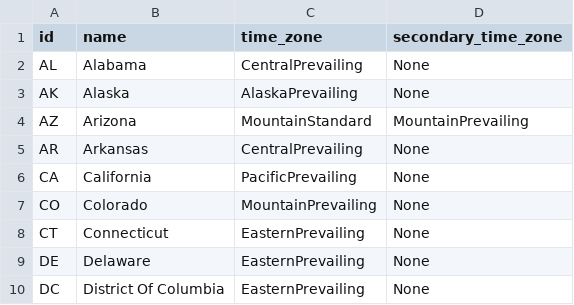
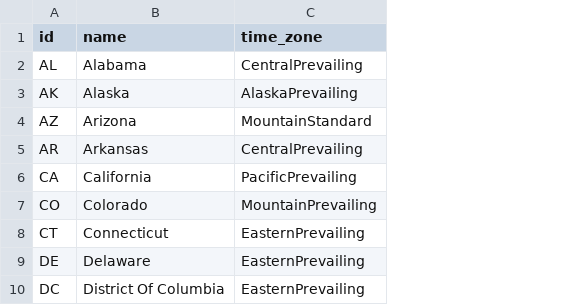
Before and after one commit to dsgrid/dsgrid-project-DECARB, a CSV file: datasets/modeled/industry/dimensions/states.csv, drawn as a sheet; only a part is shown; the diff names each change by its address in the sheet, - before the commit and + after, or states it on an @@ line.

Commit message:
state tz

```diff
--- a/datasets/modeled/industry/dimensions/states.csv
+++ b/datasets/modeled/industry/dimensions/states.csv
-column D (secondary_time_zone), rows 2-10: None | None | MountainPrevailing | None | None | None | None | None | None
```
